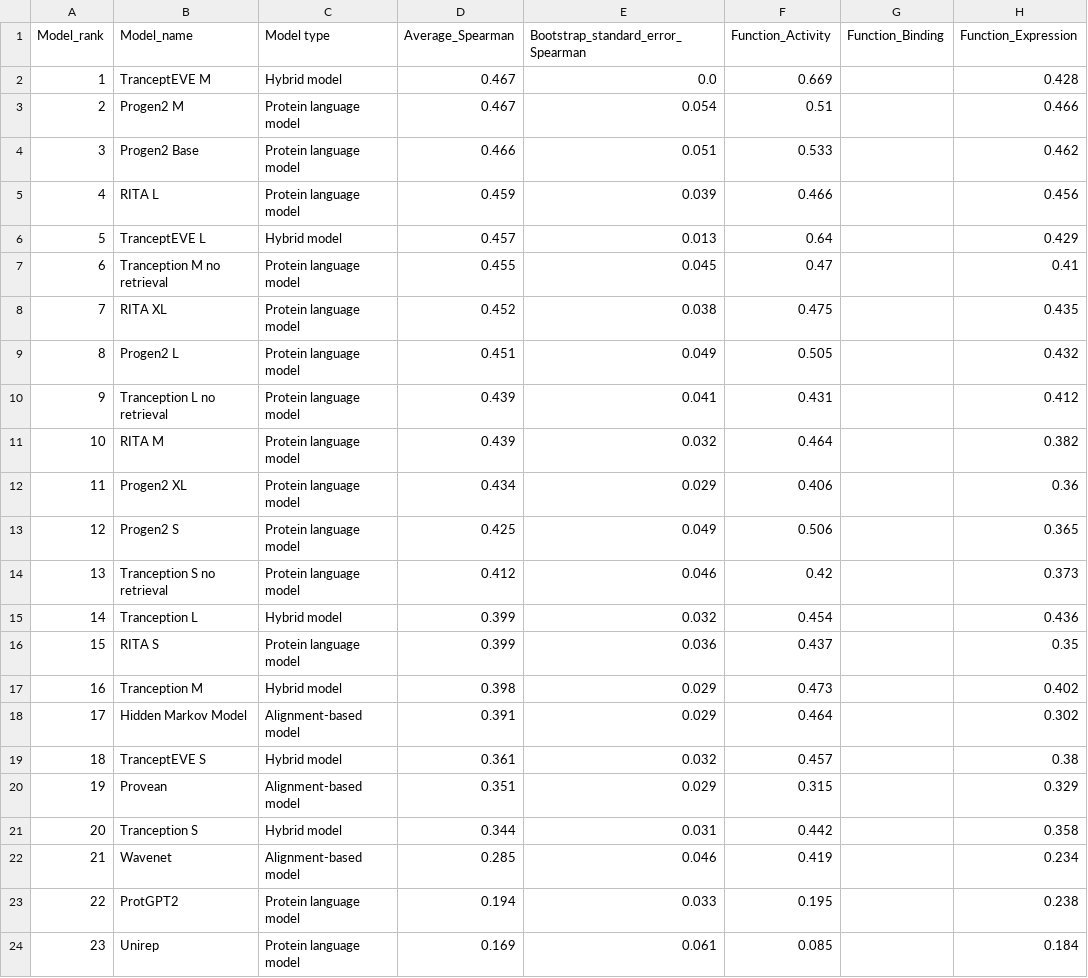
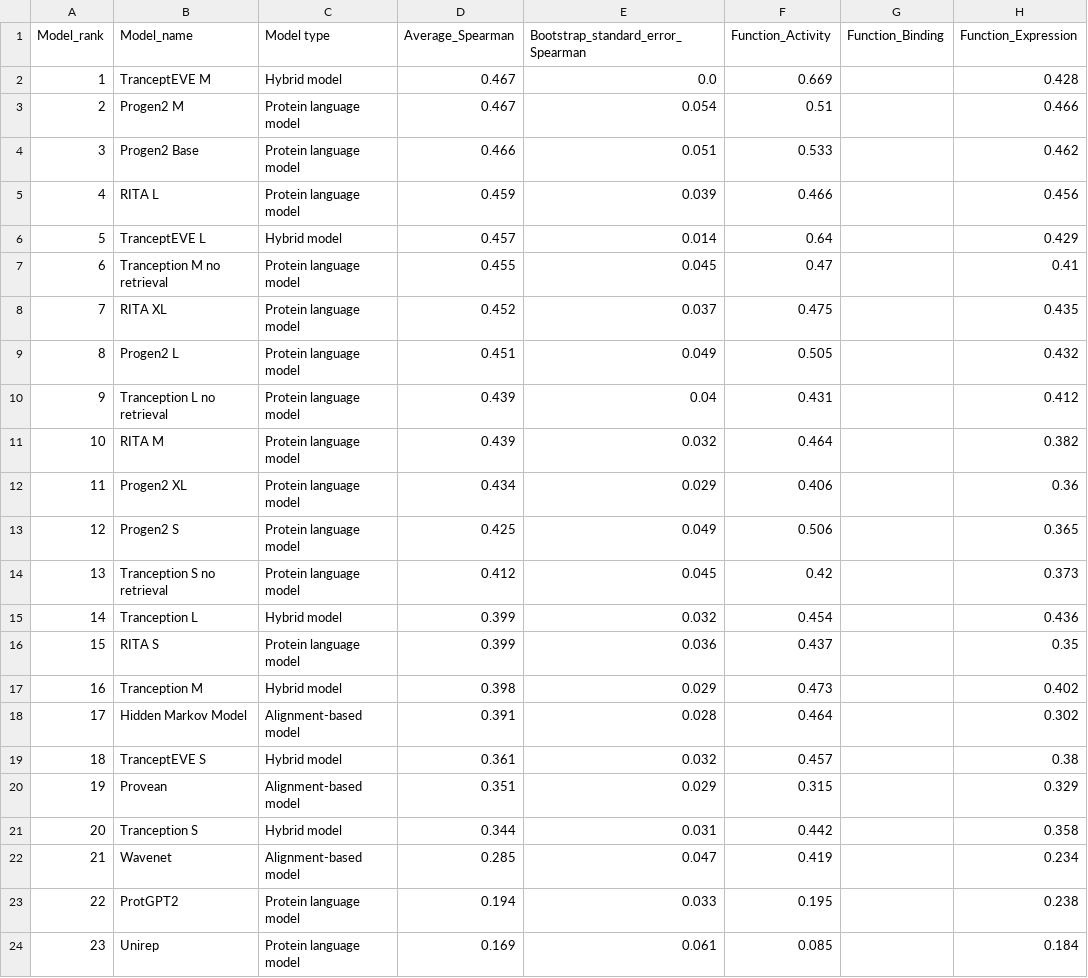
Before and after one commit to OATML-Markslab/ProteinGym, a CSV file: benchmarks/DMS_zero_shot/indels/Spearman/Summary_performance_DMS_indels_Spearman.csv, drawn as a sheet; only a part is shown; the diff names each change by its address in the sheet, - before the commit and + after, or states it on an @@ line.

```diff
--- a/benchmarks/DMS_zero_shot/indels/Spearman/Summary_performance_DMS_indels_Spearman.csv
+++ b/benchmarks/DMS_zero_shot/indels/Spearman/Summary_performance_DMS_indels_Spearman.csv
-E6: 0.013
+E6: 0.014
-E8: 0.038
+E8: 0.037
-E10: 0.041
+E10: 0.04
-E14: 0.046
+E14: 0.045
-E18: 0.029
+E18: 0.028
-E22: 0.046
+E22: 0.047
```
Also changed, not shown: benchmarks/DMS_zero_shot/indels/MCC/Summary_performance_DMS_indels_MCC.csv, benchmarks/DMS_zero_shot/indels/NDCG/Summary_performance_DMS_indels_NDCG.csv, 38 other files.
